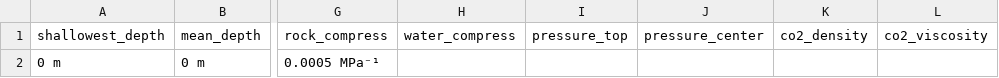
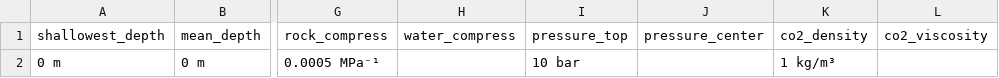
Before and after one commit to ImperialCollegeLondon/CO2BLOCK, a CSV file: input-template.csv, drawn as a sheet; only a part is shown, gaps mark what is left out; the diff names each change by its address in the sheet, - before the commit and + after, or states it on an @@ line.

```diff
--- a/input-template.csv
+++ b/input-template.csv
-I2 (pressure_top): (empty)
+I2 (pressure_top): 10 bar
-K2 (co2_density): (empty)
+K2 (co2_density): 1 kg/m³
```
Also changed, not shown: 2 other files.
